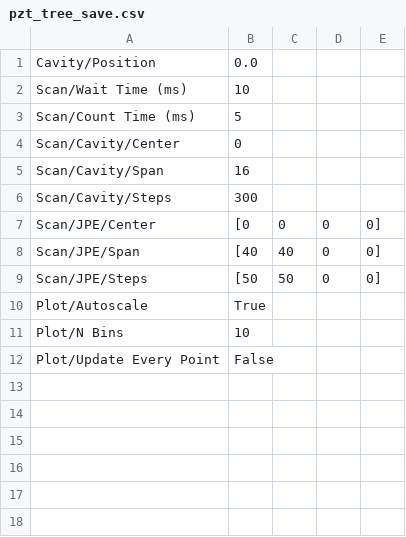
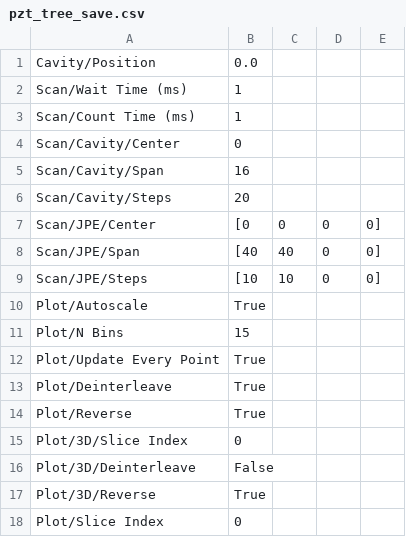
Before and after one commit to childresslab/Cryocontrol, a CSV file: cryo_gui_settings/pzt_tree_save.csv, drawn as a sheet.

```diff
--- a/cryo_gui_settings/pzt_tree_save.csv
+++ b/cryo_gui_settings/pzt_tree_save.csv
@@ -1,12 +1,18 @@
 Cavity/Position,0.0
-Scan/Wait Time (ms),10
-Scan/Count Time (ms),5
+Scan/Wait Time (ms),1
+Scan/Count Time (ms),1
 Scan/Cavity/Center,0
 Scan/Cavity/Span,16
-Scan/Cavity/Steps,300
+Scan/Cavity/Steps,20
 Scan/JPE/Center,[0, 0, 0, 0]
 Scan/JPE/Span,[40, 40, 0, 0]
-Scan/JPE/Steps,[50, 50, 0, 0]
+Scan/JPE/Steps,[10, 10, 0, 0]
 Plot/Autoscale,True
-Plot/N Bins,10
-Plot/Update Every Point,False
+Plot/N Bins,15
+Plot/Update Every Point,True
+Plot/Deinterleave,True
+Plot/Reverse,True
+Plot/3D/Slice Index,0
+Plot/3D/Deinterleave,False
+Plot/3D/Reverse,True
+Plot/Slice Index,0
```
Also changed, not shown: cryo_gui_settings/obj_tree_save.csv, 2 other files.
